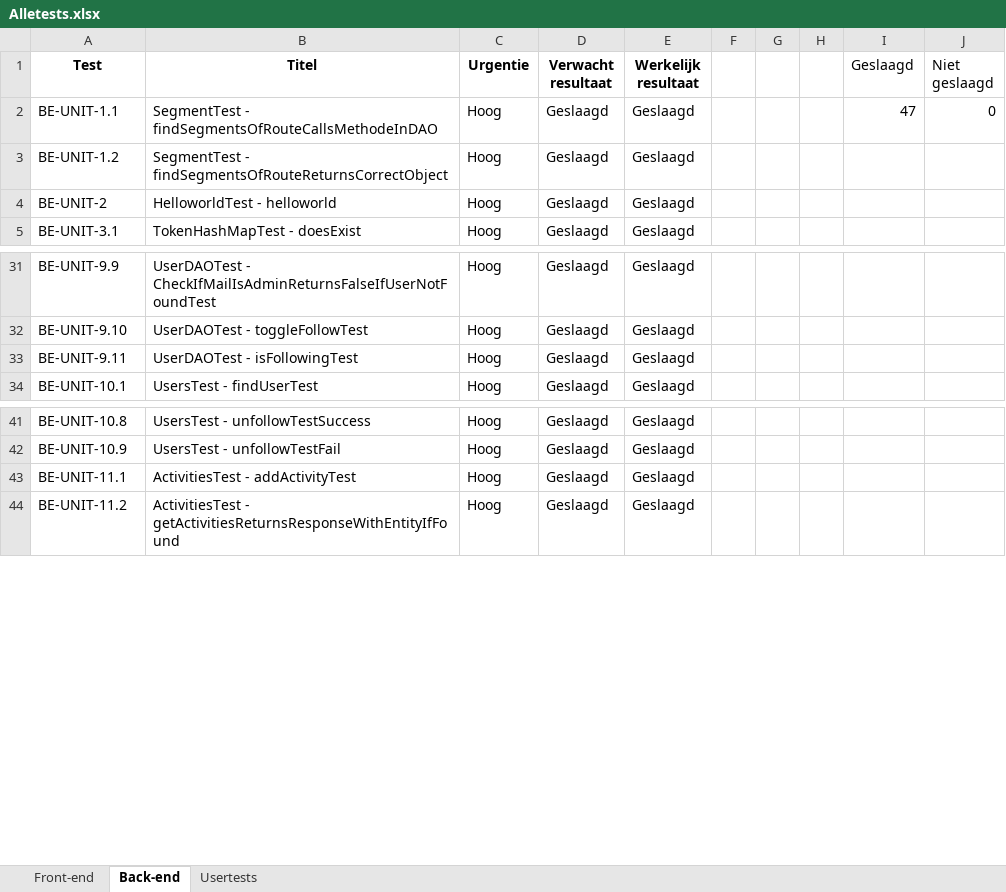
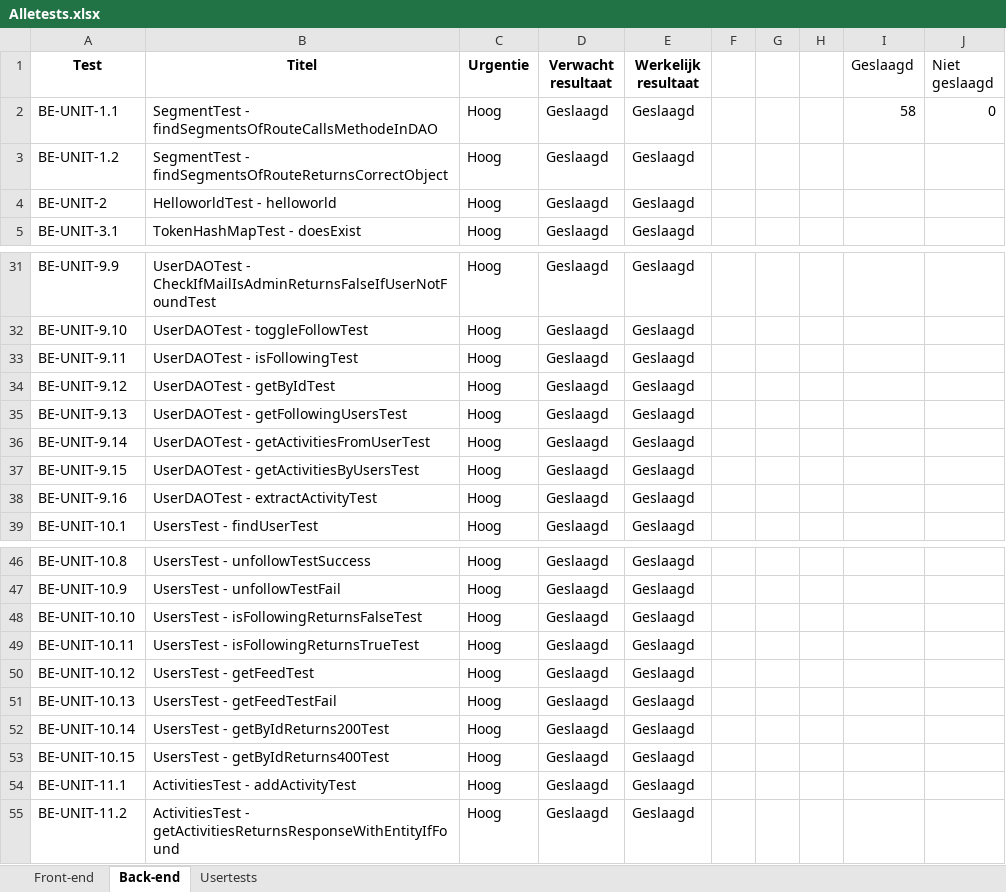
Before and after one commit to Kafune/HAN-OOSE-Albatros-files, an Excel workbook: Documenten/Testrapport/Alletests.xlsx, sheet Back-end, drawn as a sheet; only a part is shown, gaps mark what is left out; values as stored, in another font and other column widths than the file's, no borders; charts and pictures not drawn; the diff names each change by its address in the sheet, - before the commit and + after, or states it on an @@ line.

```diff
--- a/Documenten/Testrapport/Alletests.xlsx (sheet Back-end)
+++ b/Documenten/Testrapport/Alletests.xlsx (sheet Back-end)
-I2 (Geslaagd): 47
+I2 (Geslaagd): 58
+row 34: BE-UNIT-9.12 | UserDAOTest - getByIdTest | Hoog | Geslaagd | Geslaagd
+row 35: BE-UNIT-9.13 | UserDAOTest - getFollowingUsersTest | Hoog | Geslaagd | Geslaagd
+row 36: BE-UNIT-9.14 | UserDAOTest - getActivitiesFromUserTest | Hoog | Geslaagd | Geslaagd
+row 37: BE-UNIT-9.15 | UserDAOTest - getActivitiesByUsersTest | Hoog | Geslaagd | Geslaagd
+row 38: BE-UNIT-9.16 | UserDAOTest - extractActivityTest | Hoog | Geslaagd | Geslaagd
+row 48: BE-UNIT-10.10 | UsersTest - isFollowingReturnsFalseTest | Hoog | Geslaagd | Geslaagd
+row 49: BE-UNIT-10.11 | UsersTest - isFollowingReturnsTrueTest | Hoog | Geslaagd | Geslaagd
+row 50: BE-UNIT-10.12 | UsersTest - getFeedTest | Hoog | Geslaagd | Geslaagd
+row 51: BE-UNIT-10.13 | UsersTest - getFeedTestFail | Hoog | Geslaagd | Geslaagd
+row 52: BE-UNIT-10.14 | UsersTest - getByIdReturns200Test | Hoog | Geslaagd | Geslaagd
+row 53: BE-UNIT-10.15 | UsersTest - getByIdReturns400Test | Hoog | Geslaagd | Geslaagd
```
Also changed, not shown: charts or pictures, 2 other files.
